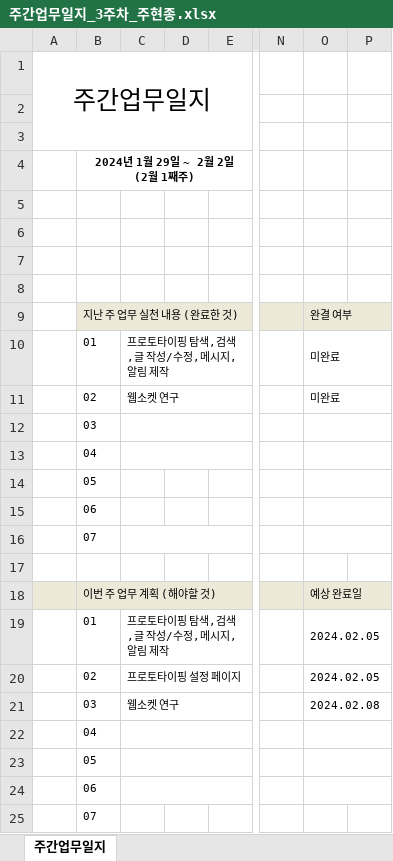
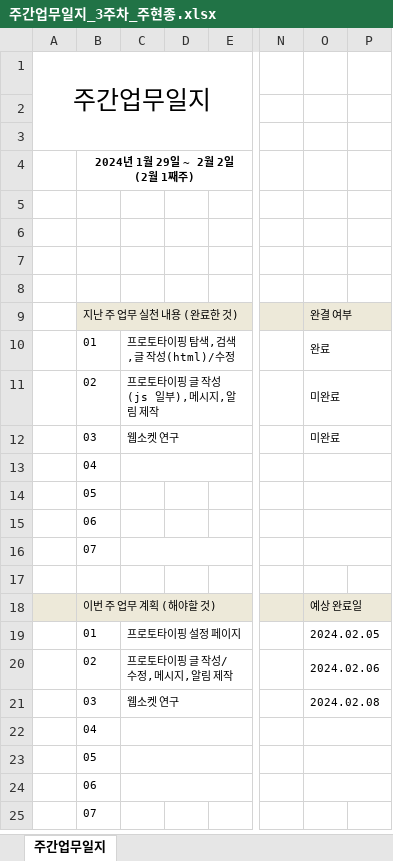
Before and after one commit to juhyeonjong2/DongStagram, an Excel workbook: Documents/2. 주간보고서/2. 주간업무/3주차/주간업무일지_3주차_주현종.xlsx, sheet 주간업무일지, drawn as a sheet; only a part is shown, gaps mark what is left out; values as stored, in another font and other column widths than the file's, no borders; removed rows and columns are numbered as before the commit, all else as after; rows hold the shown columns only; the diff names each change by its address in the sheet, - before the commit and + after, or states it on an @@ line.

Commit message:
주간 업무 보고 수정
 - 2024.02.05
 - 3주차

```diff
--- a/Documents/2. 주간보고서/2. 주간업무/3주차/주간업무일지_3주차_주현종.xlsx (sheet 주간업무일지)
+++ b/Documents/2. 주간보고서/2. 주간업무/3주차/주간업무일지_3주차_주현종.xlsx (sheet 주간업무일지)
+row 10:  | 01 | 프로토타이핑 탐색,검색,글 작성(html)/수정 |  |  |  | 완료
-B11: 01
+B11: 02
-C11: 프로토타이핑 탐색,검색,글 작성/수정,메시지,알림 제작
+C11: 프로토타이핑 글 작성(js 일부),메시지,알림 제작
-B12: 02
+B12: 03
-row 12:  | 03
-C19: 프로토타이핑 탐색,검색,글 작성/수정,메시지,알림 제작
+C19: 프로토타이핑 설정 페이지
-C20: 프로토타이핑 설정 페이지
+C20: 프로토타이핑 글 작성/수정,메시지,알림 제작
-O20: 2024.02.05
+O20: 2024.02.06
```
